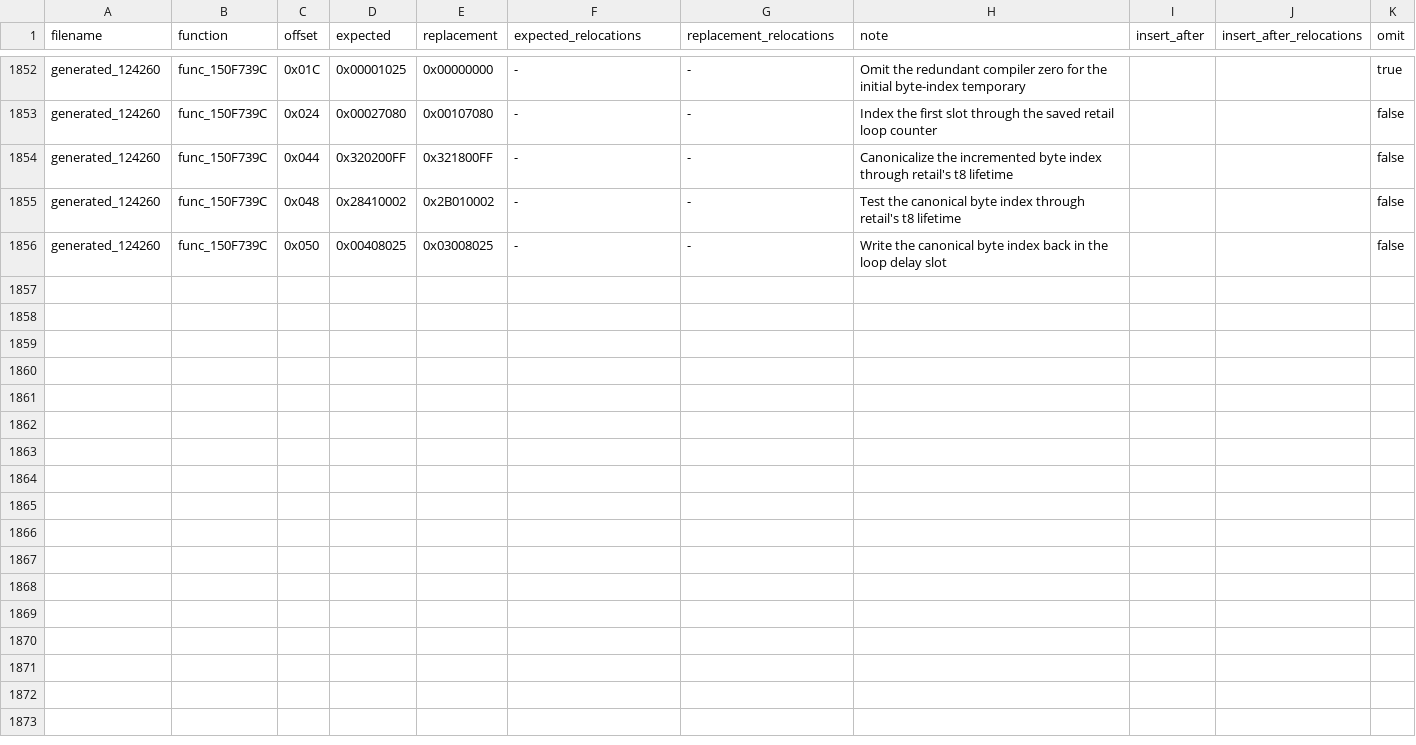
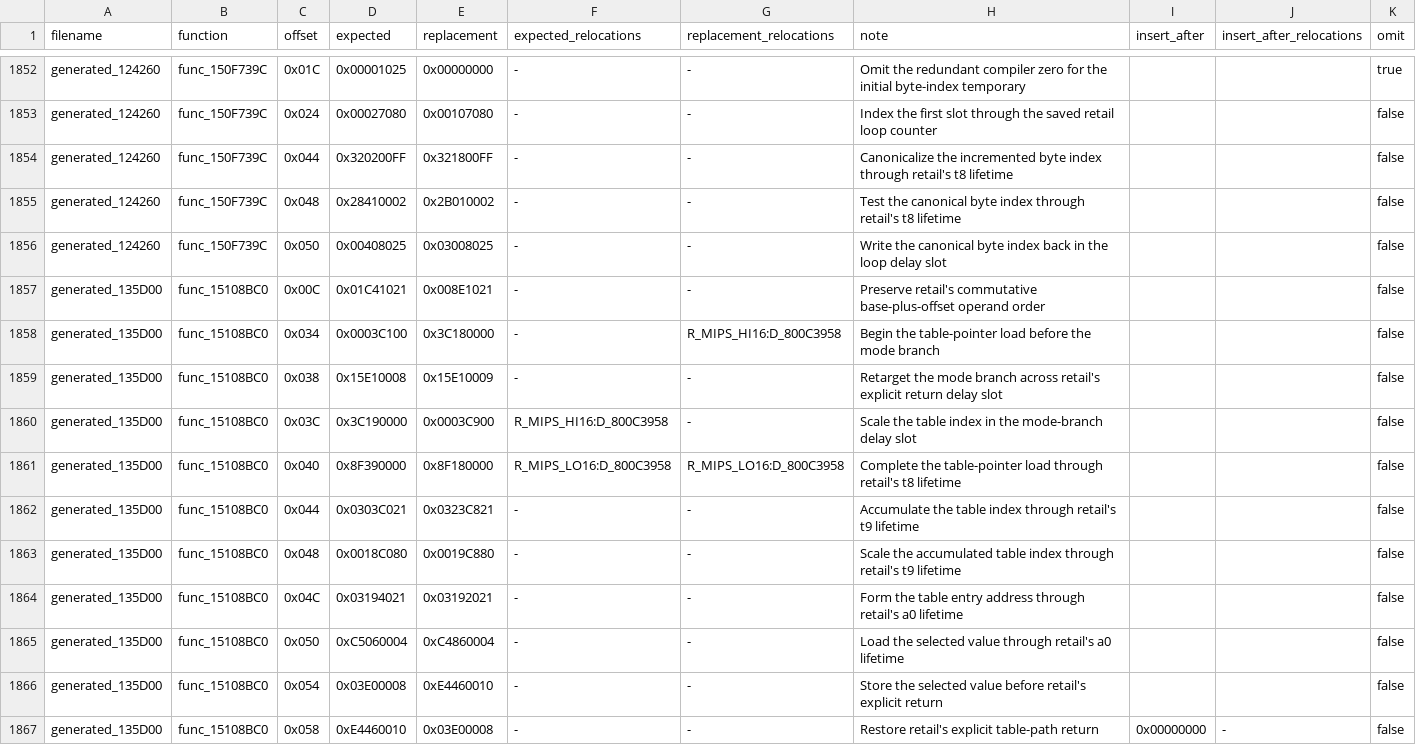
Before and after one commit to gipson-dev/64CBFD, a CSV file: conker/retail_word_patches.us.csv, drawn as a sheet; only a part is shown, gaps mark what is left out; the diff names each change by its address in the sheet, - before the commit and + after, or states it on an @@ line.

Commit message:
decomp: match mode-gated table value updater

```diff
--- a/conker/retail_word_patches.us.csv
+++ b/conker/retail_word_patches.us.csv
+row 1857: generated_135D00 | func_15108BC0 | 0x00C | 0x01C41021 | 0x008E1021 | - | - | Preserve retail's commutative base-plus-offset operand order |  |  | false
+row 1858: generated_135D00 | func_15108BC0 | 0x034 | 0x0003C100 | 0x3C180000 | - | R_MIPS_HI16:D_800C3958 | Begin the table-pointer load before the mode branch |  |  | false
+row 1859: generated_135D00 | func_15108BC0 | 0x038 | 0x15E10008 | 0x15E10009 | - | - | Retarget the mode branch across retail's explicit return delay slot |  |  | false
+row 1860: generated_135D00 | func_15108BC0 | 0x03C | 0x3C190000 | 0x0003C900 | R_MIPS_HI16:D_800C3958 | - | Scale the table index in the mode-branch delay slot |  |  | false
+row 1861: generated_135D00 | func_15108BC0 | 0x040 | 0x8F390000 | 0x8F180000 | R_MIPS_LO16:D_800C3958 | R_MIPS_LO16:D_800C3958 | Complete the table-pointer load through retail's t8 lifetime |  |  | false
+row 1862: generated_135D00 | func_15108BC0 | 0x044 | 0x0303C021 | 0x0323C821 | - | - | Accumulate the table index through retail's t9 lifetime |  |  | false
+row 1863: generated_135D00 | func_15108BC0 | 0x048 | 0x0018C080 | 0x0019C880 | - | - | Scale the accumulated table index through retail's t9 lifetime |  |  | false
+row 1864: generated_135D00 | func_15108BC0 | 0x04C | 0x03194021 | 0x03192021 | - | - | Form the table entry address through retail's a0 lifetime |  |  | false
+row 1865: generated_135D00 | func_15108BC0 | 0x050 | 0xC5060004 | 0xC4860004 | - | - | Load the selected value through retail's a0 lifetime |  |  | false
+row 1866: generated_135D00 | func_15108BC0 | 0x054 | 0x03E00008 | 0xE4460010 | - | - | Store the selected value before retail's explicit return |  |  | false
+row 1867: generated_135D00 | func_15108BC0 | 0x058 | 0xE4460010 | 0x03E00008 | - | - | Restore retail's explicit table-path return | 0x00000000 | - | false
```
Also changed, not shown: 7 other files.
